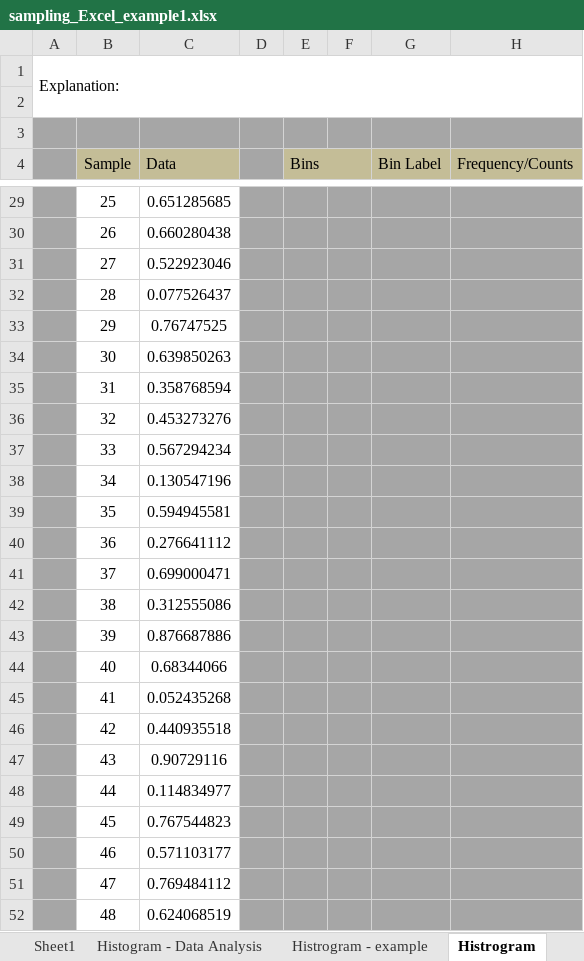
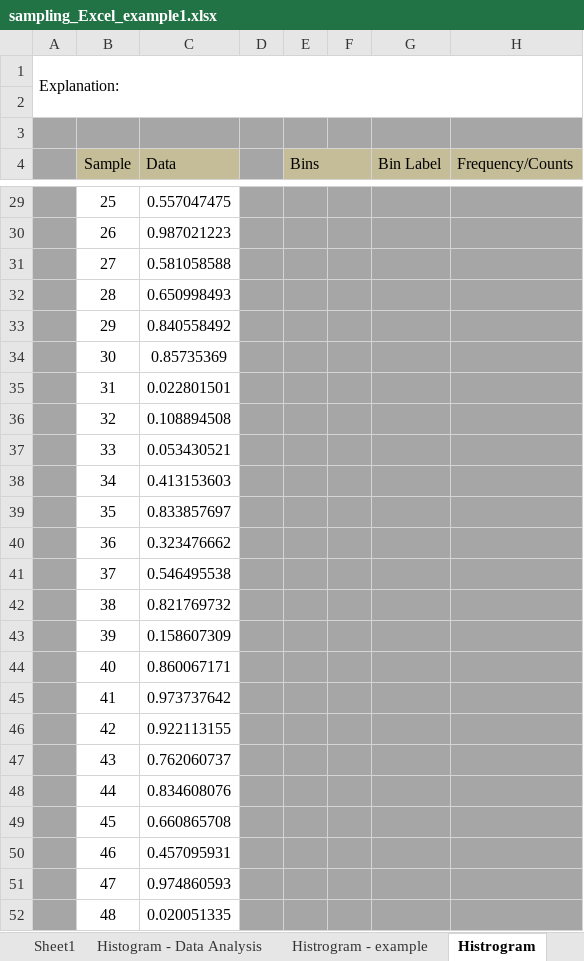
Before and after one commit to ncss-tech/stats_for_soil_survey, an Excel workbook: presentations/sampling/sampling_Excel_example1.xlsx, sheet Histrogram, drawn as a sheet; only a part is shown, gaps mark what is left out; values as stored, in another font and other column widths than the file's, no borders; charts and pictures not drawn; the diff covers the shown part only; the diff names each change by its address in the sheet, - before the commit and + after, or states it on an @@ line.

Commit message:
fix data

```diff
--- a/presentations/sampling/sampling_Excel_example1.xlsx (sheet Histrogram)
+++ b/presentations/sampling/sampling_Excel_example1.xlsx (sheet Histrogram)
-C29 (Data): 0.651285685
+C29 (Data): 0.557047475
-C30 (Data): 0.660280438
+C30 (Data): 0.987021223
-C31 (Data): 0.522923046
+C31 (Data): 0.581058588
-C32 (Data): 0.077526437
+C32 (Data): 0.650998493
-C33 (Data): 0.76747525
+C33 (Data): 0.840558492
-C34 (Data): 0.639850263
+C34 (Data): 0.85735369
-C35 (Data): 0.358768594
+C35 (Data): 0.022801501
-C36 (Data): 0.453273276
+C36 (Data): 0.108894508
-C37 (Data): 0.567294234
+C37 (Data): 0.053430521
-C38 (Data): 0.130547196
+C38 (Data): 0.413153603
-C39 (Data): 0.594945581
+C39 (Data): 0.833857697
-C40 (Data): 0.276641112
+C40 (Data): 0.323476662
-C41 (Data): 0.699000471
+C41 (Data): 0.546495538
-C42 (Data): 0.312555086
+C42 (Data): 0.821769732
-C43 (Data): 0.876687886
+C43 (Data): 0.158607309
-C44 (Data): 0.68344066
+C44 (Data): 0.860067171
-C45 (Data): 0.052435268
+C45 (Data): 0.973737642
-C46 (Data): 0.440935518
+C46 (Data): 0.922113155
-C47 (Data): 0.90729116
+C47 (Data): 0.762060737
-C48 (Data): 0.114834977
+C48 (Data): 0.834608076
-C49 (Data): 0.767544823
+C49 (Data): 0.660865708
-C50 (Data): 0.571103177
+C50 (Data): 0.457095931
-C51 (Data): 0.769484112
+C51 (Data): 0.974860593
-C52 (Data): 0.624068519
+C52 (Data): 0.020051335
```
Also changed, not shown: 33 edited cells elsewhere in this sheet, sheet DATA, sheet Histogram - Data Analysis, sheet Sampling ht. -class participat, charts or pictures.
